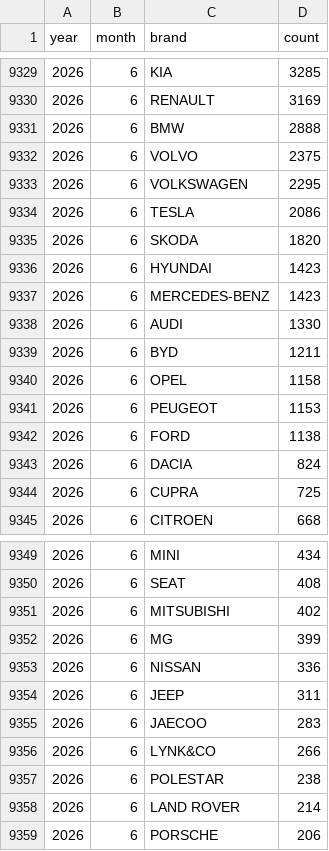
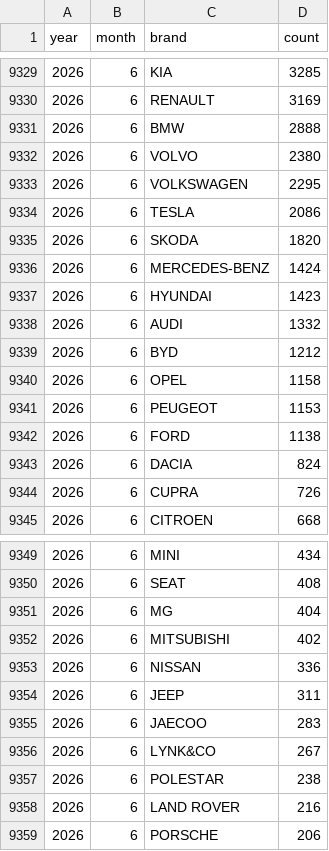
Before and after one commit to bowardzhang/VRS, a CSV file: data/Netherlands/rdw_monthly_brands.csv, drawn as a sheet; only a part is shown, gaps mark what is left out; the diff covers the shown part only.

```diff
--- a/data/Netherlands/rdw_monthly_brands.csv
+++ b/data/Netherlands/rdw_monthly_brands.csv
@@ -9331,3 +9331,3 @@ year,month,brand,count
 2026,6,BMW,2888
-2026,6,VOLVO,2375
+2026,6,VOLVO,2380
 2026,6,VOLKSWAGEN,2295
@@ -9335,6 +9335,6 @@ year,month,brand,count
 2026,6,SKODA,1820
+2026,6,MERCEDES-BENZ,1424
 2026,6,HYUNDAI,1423
-2026,6,MERCEDES-BENZ,1423
-2026,6,AUDI,1330
-2026,6,BYD,1211
+2026,6,AUDI,1332
+2026,6,BYD,1212
 2026,6,OPEL,1158
@@ -9343,3 +9343,3 @@ year,month,brand,count
 2026,6,DACIA,824
-2026,6,CUPRA,725
+2026,6,CUPRA,726
 2026,6,CITROEN,668
@@ -9350,4 +9350,4 @@ year,month,brand,count
 2026,6,SEAT,408
+2026,6,MG,404
 2026,6,MITSUBISHI,402
-2026,6,MG,399
 2026,6,NISSAN,336
@@ -9355,5 +9355,5 @@ year,month,brand,count
 2026,6,JAECOO,283
-2026,6,LYNK&CO,266
+2026,6,LYNK&CO,267
 2026,6,POLESTAR,238
-2026,6,LAND ROVER,214
+2026,6,LAND ROVER,216
 2026,6,PORSCHE,206
```
Also changed, not shown: 2 added rows, 2 removed rows and 20 edited cells elsewhere in this file, data/Netherlands/rdw_body_monthly.csv, data/Netherlands/rdw_models.csv, 11 other files.
